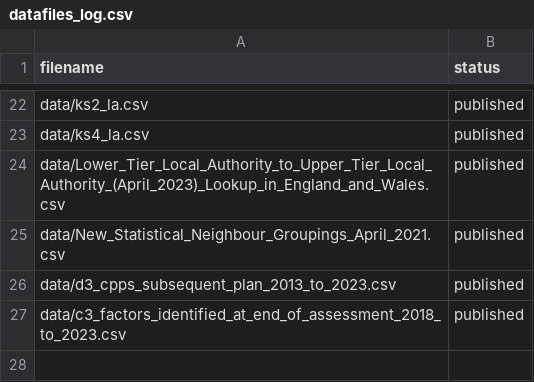
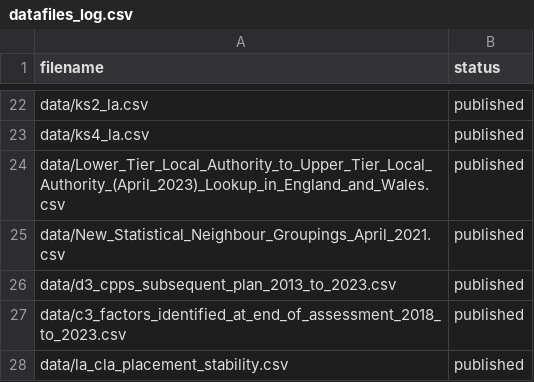
Before and after one commit to dfe-analytical-services/CSC_outcomes_and_enablers, a CSV file: datafiles_log.csv, drawn as a sheet; only a part is shown, gaps mark what is left out.

Commit message:
adding number of placements data

```diff
--- a/datafiles_log.csv
+++ b/datafiles_log.csv
@@ -27 +27,2 @@ data/d3_cpps_subsequent_plan_2013_to_2023.csv,published
 data/c3_factors_identified_at_end_of_assessment_2018_to_2023.csv,published
+data/la_cla_placement_stability.csv,published
```
Also changed, not shown: 1 other file.
